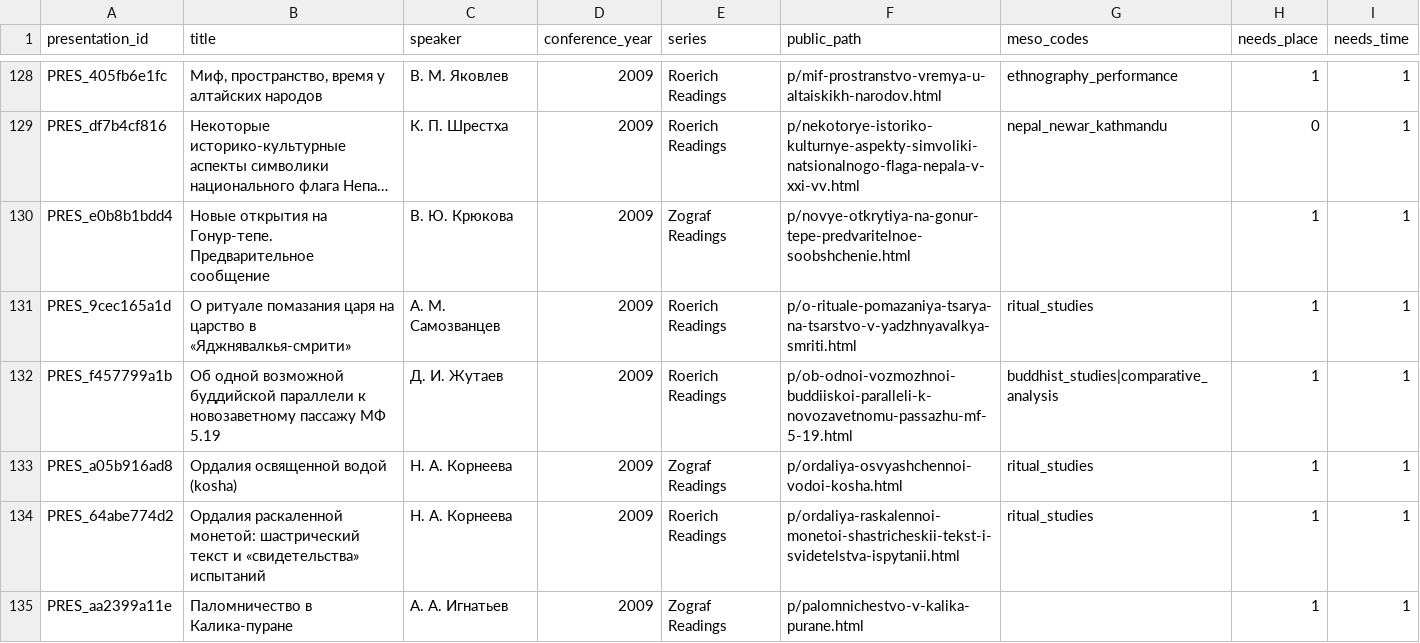
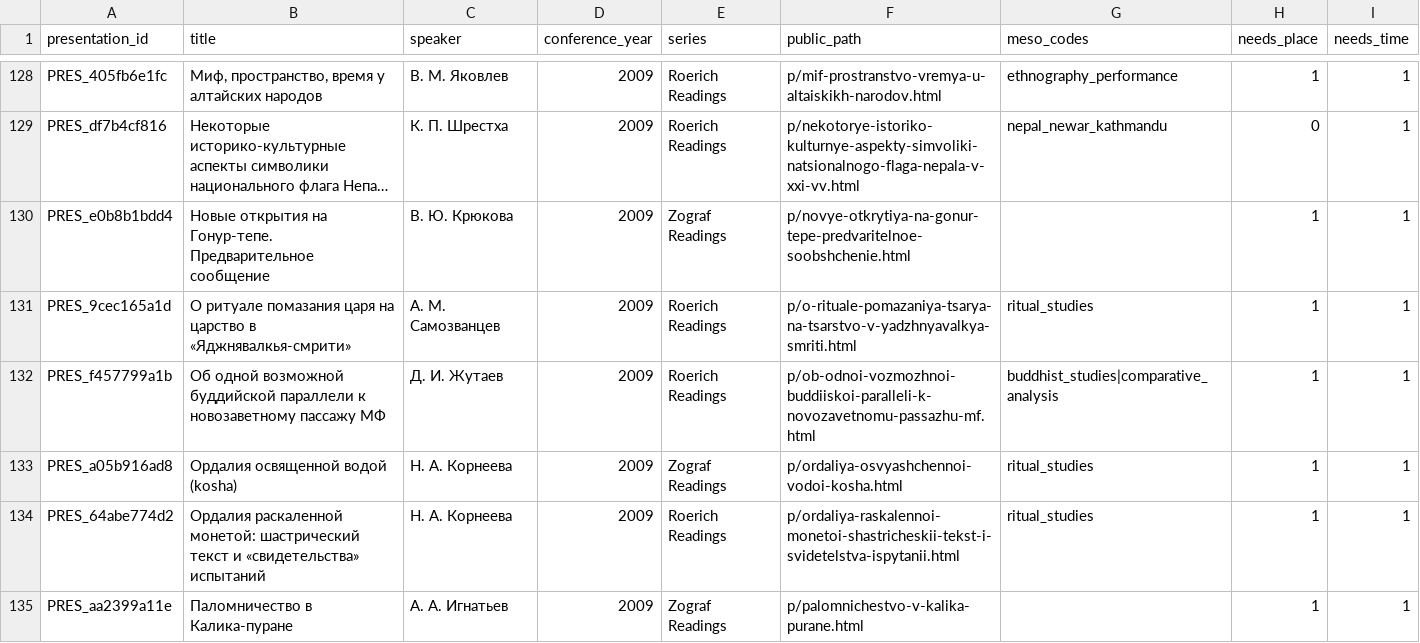
Before and after one commit to gasyoun/IndologyScholars, a CSV file: analytics_output/spacetime_unmatched.csv, drawn as a sheet; only a part is shown, gaps mark what is left out; long unchanged cells end in …; the diff covers the shown part only.

Commit message:
fix: regenerate spacetime and add copy search link feature to search.html

```diff
--- a/analytics_output/spacetime_unmatched.csv
+++ b/analytics_output/spacetime_unmatched.csv
@@ -131,3 +131,3 @@ PRES_e0b8b1bdd4,Новые открытия на Гонур-тепе. Предв
 PRES_9cec165a1d,О ритуале помазания царя на царство в «Яджнявалкья-смрити»,А. М. Самозванцев,2009,Roerich Readings,p/o-rituale-pomazaniya-tsarya-na-tsarstvo-v-yadzhnyavalkya-smriti.html,ritual_studies,1,1
-PRES_f457799a1b,Об одной возможной буддийской параллели к новозаветному пассажу МФ 5.19,Д. И. Жутаев,2009,Roerich Readings,p/ob-odnoi-vozmozhnoi-buddiiskoi-paralleli-k-novozavetnomu-passazhu-mf-5-19.html,buddhist_studies|comparative_analysis,1,1
+PRES_f457799a1b,Об одной возможной буддийской параллели к новозаветному пассажу МФ,Д. И. Жутаев,2009,Roerich Readings,p/ob-odnoi-vozmozhnoi-buddiiskoi-paralleli-k-novozavetnomu-passazhu-mf.html,buddhist_studies|comparative_analysis,1,1
 PRES_a05b916ad8,Ордалия освященной водой (kosha),Н. А. Корнеева,2009,Zograf Readings,p/ordaliya-osvyashchennoi-vodoi-kosha.html,ritual_studies,1,1
```
Also changed, not shown: 33 edited cells elsewhere in this file, 2 other files.
